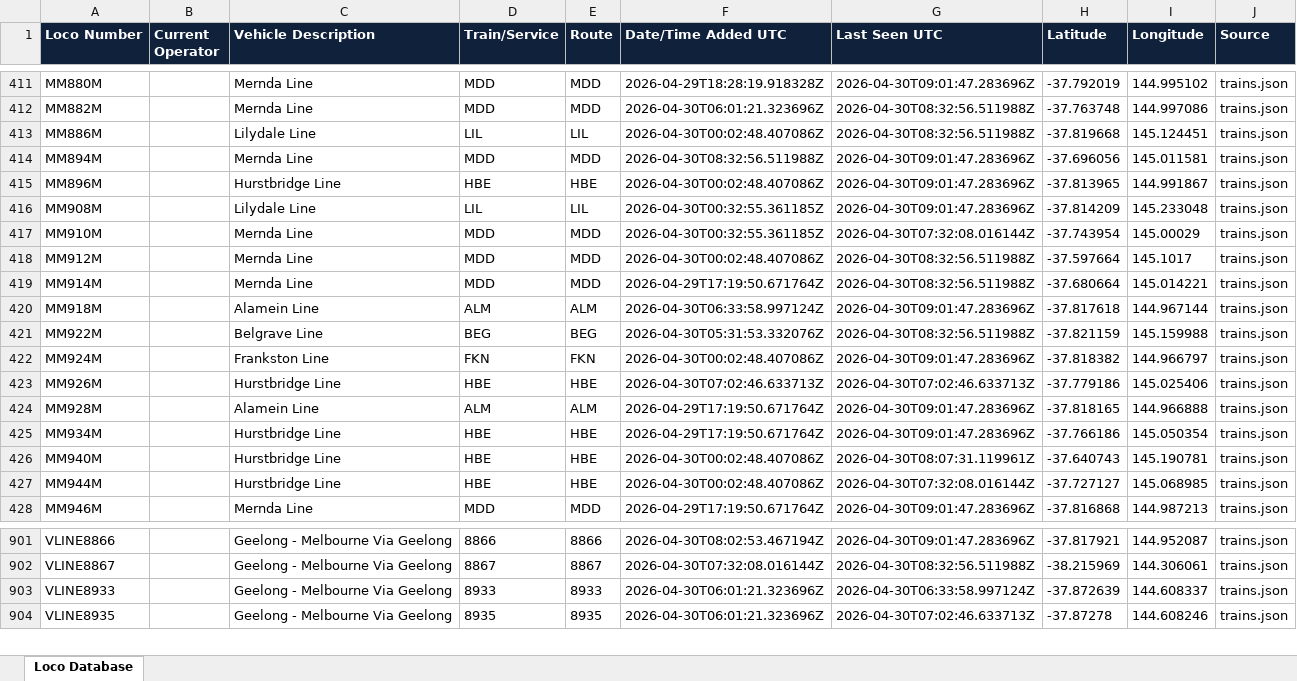
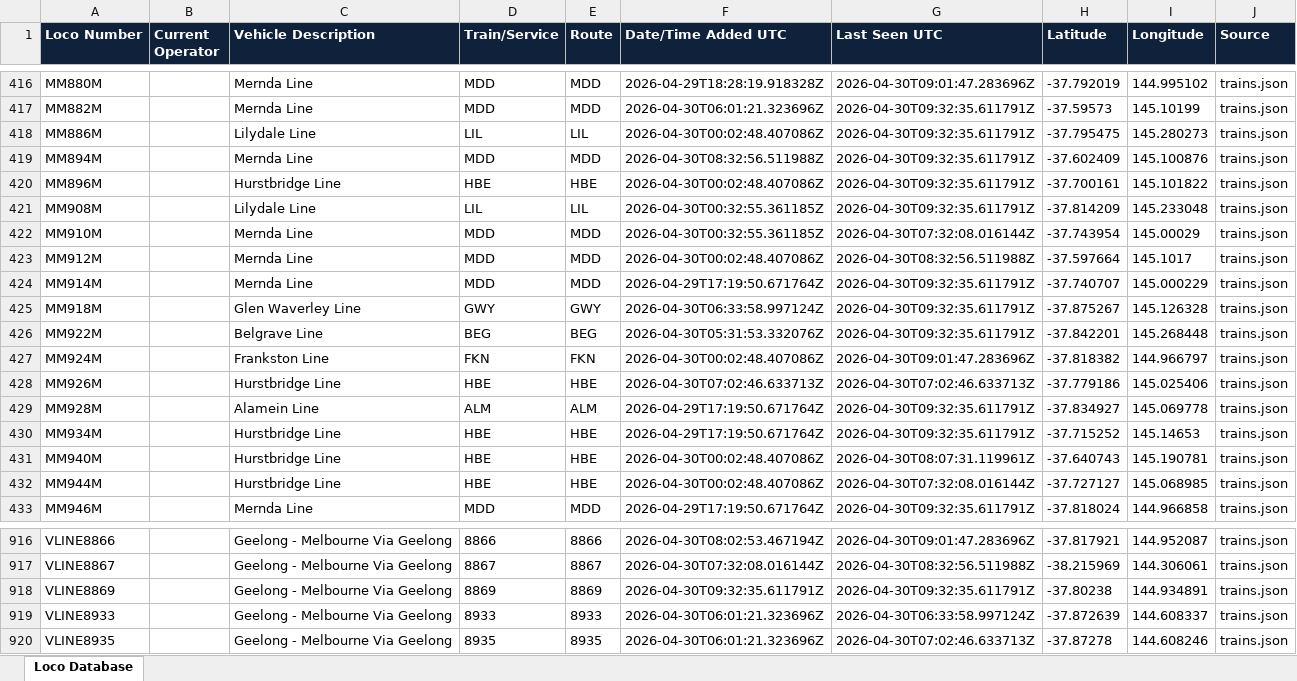
Before and after one commit to grahame21/railops-backend, an Excel workbook: static/downloads/loco_database.xlsx, sheet Loco Database, drawn as a sheet; only a part is shown, gaps mark what is left out; values as stored, in another font and other column widths than the file's, no borders; addresses are those after the commit; the diff covers the shown part only; the diff names each change by its address in the sheet, - before the commit and + after, or states it on an @@ line.

Commit message:
Update RailOps database files - 2026-04-30 09:32:36 UTC

```diff
--- a/static/downloads/loco_database.xlsx (sheet Loco Database)
+++ b/static/downloads/loco_database.xlsx (sheet Loco Database)
-G417:G418 (Last Seen UTC): 2026-04-30T08:32:56.511988Z
+G417:G418 (Last Seen UTC): 2026-04-30T09:32:35.611791Z
-H417 (Latitude): -37.763748
+H417 (Latitude): -37.59573
-I417 (Longitude): 144.997086
+I417 (Longitude): 145.10199
-H418 (Latitude): -37.819668
+H418 (Latitude): -37.795475
-I418 (Longitude): 145.124451
+I418 (Longitude): 145.280273
-G419:G421 (Last Seen UTC): 2026-04-30T09:01:47.283696Z
+G419:G421 (Last Seen UTC): 2026-04-30T09:32:35.611791Z
-H419 (Latitude): -37.696056
+H419 (Latitude): -37.602409
-I419 (Longitude): 145.011581
+I419 (Longitude): 145.100876
-H420 (Latitude): -37.813965
+H420 (Latitude): -37.700161
-I420 (Longitude): 144.991867
+I420 (Longitude): 145.101822
-G424 (Last Seen UTC): 2026-04-30T08:32:56.511988Z
+G424 (Last Seen UTC): 2026-04-30T09:32:35.611791Z
-H424 (Latitude): -37.680664
+H424 (Latitude): -37.740707
-I424 (Longitude): 145.014221
+I424 (Longitude): 145.000229
-C425 (Vehicle Description): Alamein Line
+C425 (Vehicle Description): Glen Waverley Line
-D425 (Train/Service): ALM
+D425 (Train/Service): GWY
-E425 (Route): ALM
+E425 (Route): GWY
-G425 (Last Seen UTC): 2026-04-30T09:01:47.283696Z
+G425 (Last Seen UTC): 2026-04-30T09:32:35.611791Z
-H425 (Latitude): -37.817618
+H425 (Latitude): -37.875267
-I425 (Longitude): 144.967144
+I425 (Longitude): 145.126328
-G426 (Last Seen UTC): 2026-04-30T08:32:56.511988Z
+G426 (Last Seen UTC): 2026-04-30T09:32:35.611791Z
-H426 (Latitude): -37.821159
+H426 (Latitude): -37.842201
-I426 (Longitude): 145.159988
+I426 (Longitude): 145.268448
-G429:G430 (Last Seen UTC): 2026-04-30T09:01:47.283696Z
+G429:G430 (Last Seen UTC): 2026-04-30T09:32:35.611791Z
-H429 (Latitude): -37.818165
+H429 (Latitude): -37.834927
-I429 (Longitude): 144.966888
+I429 (Longitude): 145.069778
-H430 (Latitude): -37.766186
+H430 (Latitude): -37.715252
-I430 (Longitude): 145.050354
+I430 (Longitude): 145.14653
-G433 (Last Seen UTC): 2026-04-30T09:01:47.283696Z
+G433 (Last Seen UTC): 2026-04-30T09:32:35.611791Z
-H433 (Latitude): -37.816868
+H433 (Latitude): -37.818024
-I433 (Longitude): 144.987213
+I433 (Longitude): 144.966858
+row 918: VLINE8869 |  | Geelong - Melbourne Via Geelong | 8869 | 8869 | 2026-04-30T09:32:35.611791Z | 2026-04-30T09:32:35.611791Z | -37.80238 | 144.934891 | trains.json
```
Also changed, not shown: 15 added rows and 811 edited cells elsewhere in this sheet, static/downloads/loco_numbers_only.xlsx, 8 other files.
